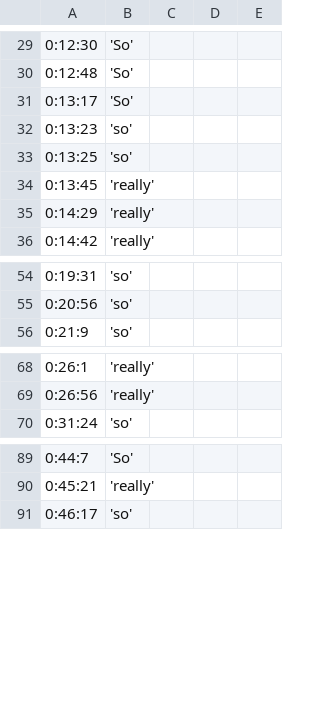
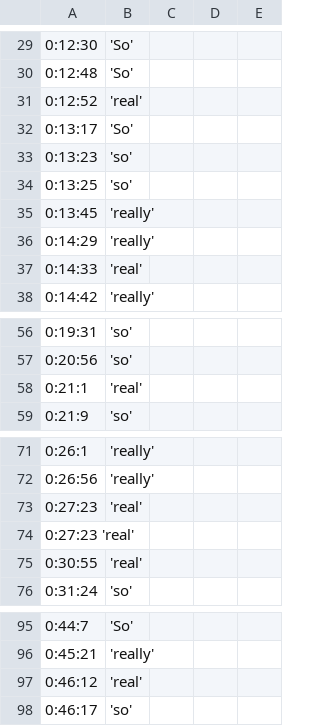
Before and after one commit to samgjl/LING135, a CSV file: output-files/ep8.csv, drawn as a sheet; only a part is shown, gaps mark what is left out; the diff covers the shown part only; the diff names each change by its address in the sheet, - before the commit and + after, or states it on an @@ line.

```diff
--- a/output-files/ep8.csv
+++ b/output-files/ep8.csv
+row 31: 0:12:52 | 'real'
+row 37: 0:14:33 | 'real'
+row 58: 0:21:1 | 'real'
+row 73: 0:27:23 | 'real'
+row 74: 0:27:23 'real'
+row 75: 0:30:55 | 'real'
+row 97: 0:46:12 | 'real'
```
Also changed, not shown: 3 added rows and 1 edited cell elsewhere in this file, output-files/ep1.csv, output-files/ep3.csv, 9 other files.
